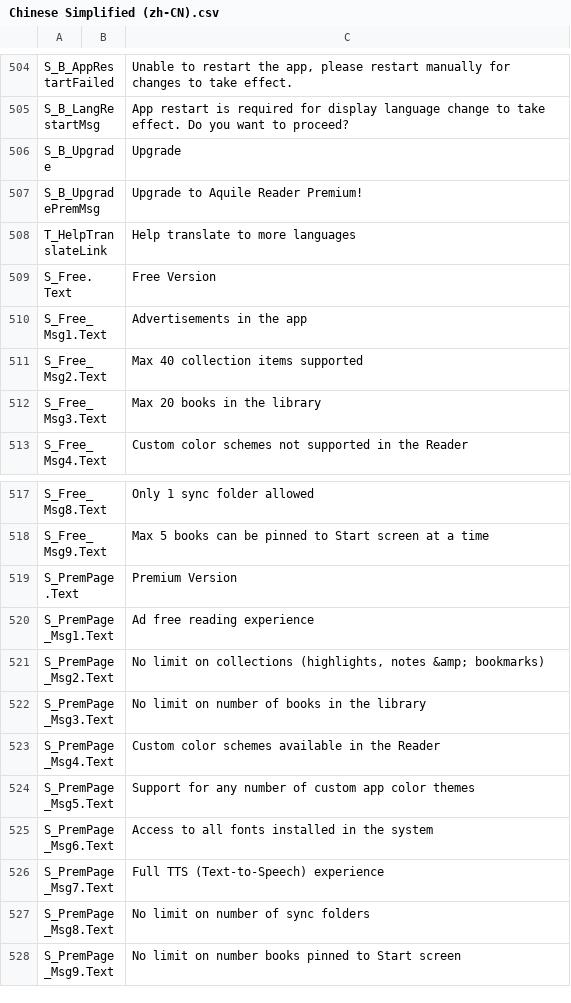
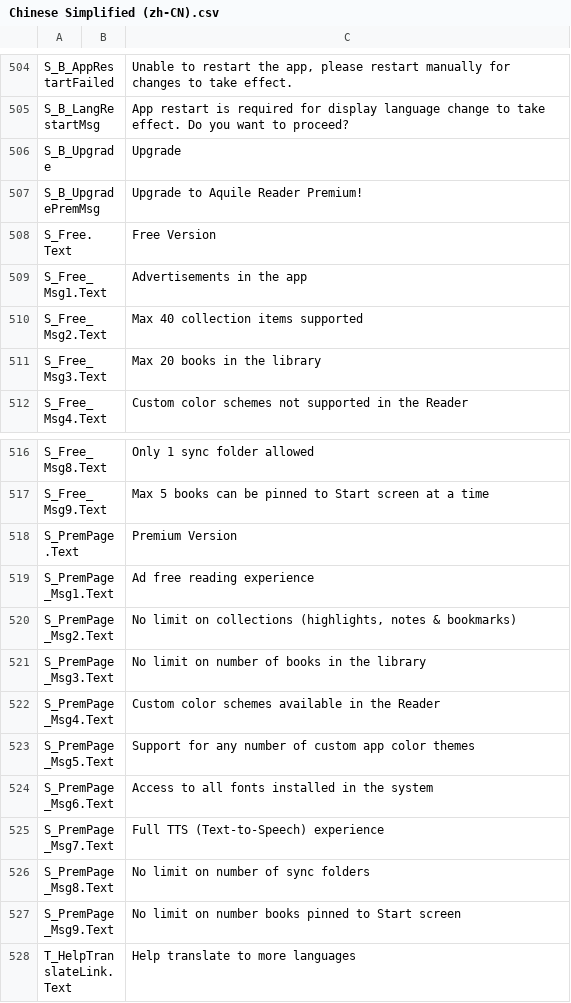
Before and after one commit to OptimiliaStudios/AquileReader-Localization, a CSV file: Strings_CSV/Chinese Simplified (zh-CN).csv, drawn as a sheet; only a part is shown, gaps mark what is left out; removed rows and columns are numbered as before the commit, all else as after; the diff names each change by its address in the sheet, - before the commit and + after, or states it on an @@ line.

```diff
--- a/Strings_CSV/Chinese Simplified (zh-CN).csv
+++ b/Strings_CSV/Chinese Simplified (zh-CN).csv
-row 508: T_HelpTranslateLink |  | Help translate to more languages
-C520: …(highlights, notes &amp; bookmarks)
+C520: …(highlights, notes & bookmarks)
+row 528: T_HelpTranslateLink.Text |  | Help translate to more languages
```
Also changed, not shown: Strings_CSV/English (en-US).csv, Strings_CSV/French (fr-FR).csv, 9 other files.
